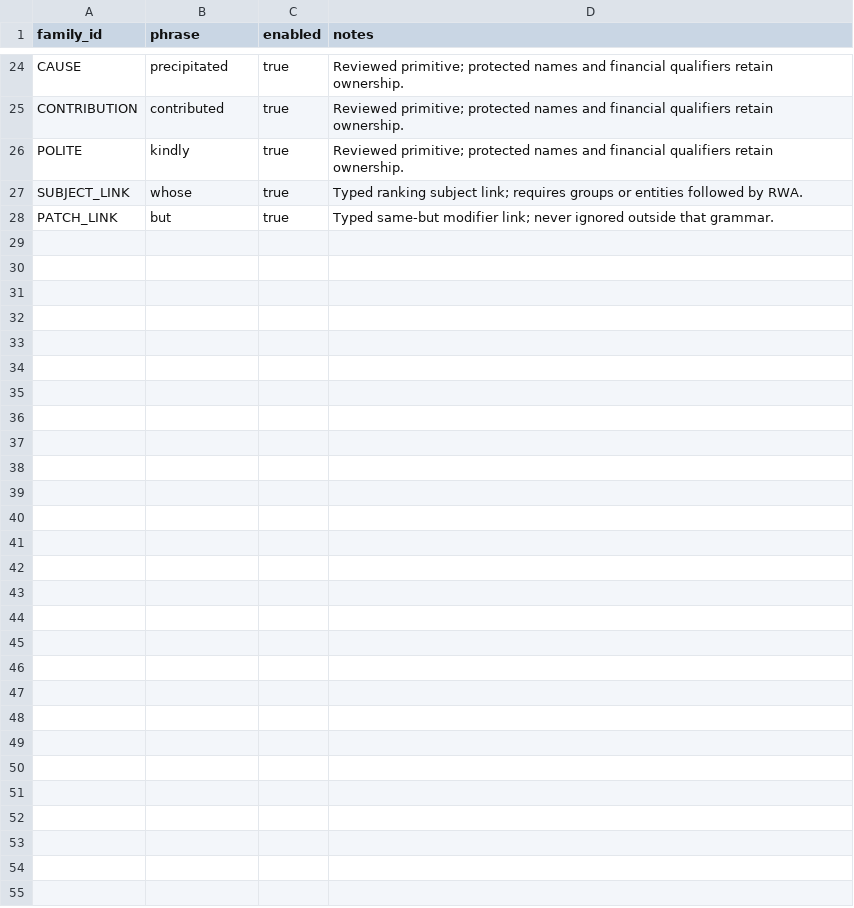
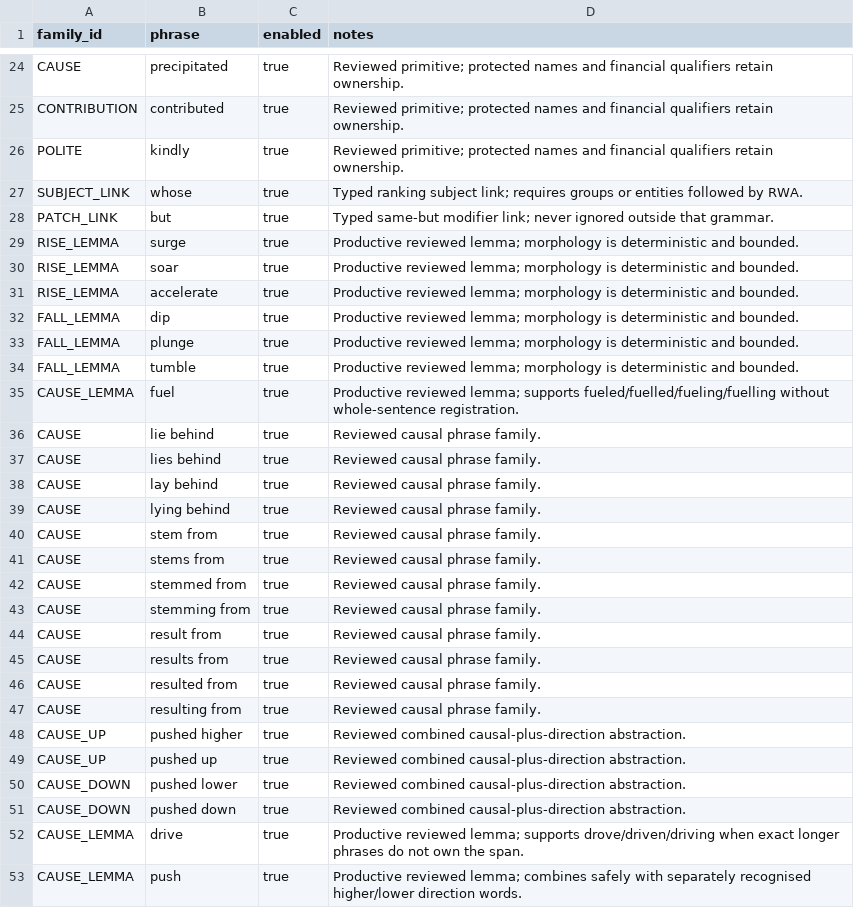
Before and after one commit to carloskmhan/jsfile, a CSV file: rwa_latest/rules/lexical_families.csv, drawn as a sheet; only a part is shown, gaps mark what is left out; the diff covers the shown part only.

Commit message:
feat(rwa): add v6.3 deterministic semantic generalization
Add bounded semantic candidate graphs, guarded legacy/frame consistency checks, typed predicate/relation trees, ranked-result reference composition, and reviewed abstraction/morphology families. Preserve existing financial calculations, authorization, custom UI, and exact legacy regression behavior. No ML, embeddings, ONNX, or external AI.

```diff
--- a/rwa_latest/rules/lexical_families.csv
+++ b/rwa_latest/rules/lexical_families.csv
@@ -28 +28,26 @@ SUBJECT_LINK,whose,true,Typed ranking subject link; requires groups or entities
 PATCH_LINK,but,true,Typed same-but modifier link; never ignored outside that grammar.
+RISE_LEMMA,surge,true,Productive reviewed lemma; morphology is deterministic and bounded.
+RISE_LEMMA,soar,true,Productive reviewed lemma; morphology is deterministic and bounded.
+RISE_LEMMA,accelerate,true,Productive reviewed lemma; morphology is deterministic and bounded.
+FALL_LEMMA,dip,true,Productive reviewed lemma; morphology is deterministic and bounded.
+FALL_LEMMA,plunge,true,Productive reviewed lemma; morphology is deterministic and bounded.
+FALL_LEMMA,tumble,true,Productive reviewed lemma; morphology is deterministic and bounded.
+CAUSE_LEMMA,fuel,true,Productive reviewed lemma; supports fueled/fuelled/fueling/fuelling without whole-sentence registration.
+CAUSE,lie behind,true,Reviewed causal phrase family.
+CAUSE,lies behind,true,Reviewed causal phrase family.
+CAUSE,lay behind,true,Reviewed causal phrase family.
+CAUSE,lying behind,true,Reviewed causal phrase family.
+CAUSE,stem from,true,Reviewed causal phrase family.
+CAUSE,stems from,true,Reviewed causal phrase family.
+CAUSE,stemmed from,true,Reviewed causal phrase family.
+CAUSE,stemming from,true,Reviewed causal phrase family.
+CAUSE,result from,true,Reviewed causal phrase family.
+CAUSE,results from,true,Reviewed causal phrase family.
+CAUSE,resulted from,true,Reviewed causal phrase family.
+CAUSE,resulting from,true,Reviewed causal phrase family.
+CAUSE_UP,pushed higher,true,Reviewed combined causal-plus-direction abstraction.
+CAUSE_UP,pushed up,true,Reviewed combined causal-plus-direction abstraction.
+CAUSE_DOWN,pushed lower,true,Reviewed combined causal-plus-direction abstraction.
+CAUSE_DOWN,pushed down,true,Reviewed combined causal-plus-direction abstraction.
+CAUSE_LEMMA,drive,true,Productive reviewed lemma; supports drove/driven/driving when exact longer phrases do not own the span.
+CAUSE_LEMMA,push,true,Productive reviewed lemma; combines safely with separately recognised higher/lower direction words.
```
Also changed, not shown: 4 edited cells elsewhere in this file, rwa_latest/rules/composition_rules.csv, 25 other files.
